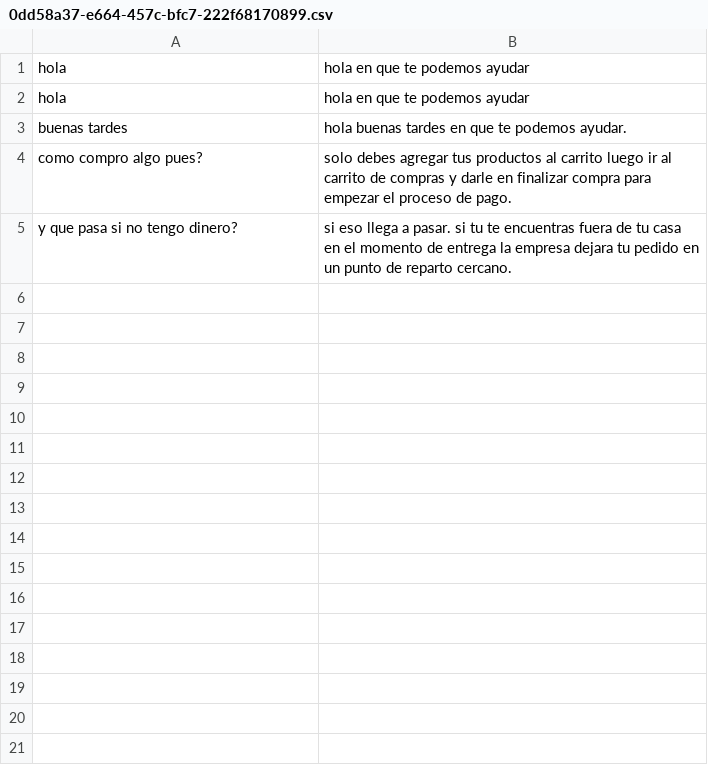
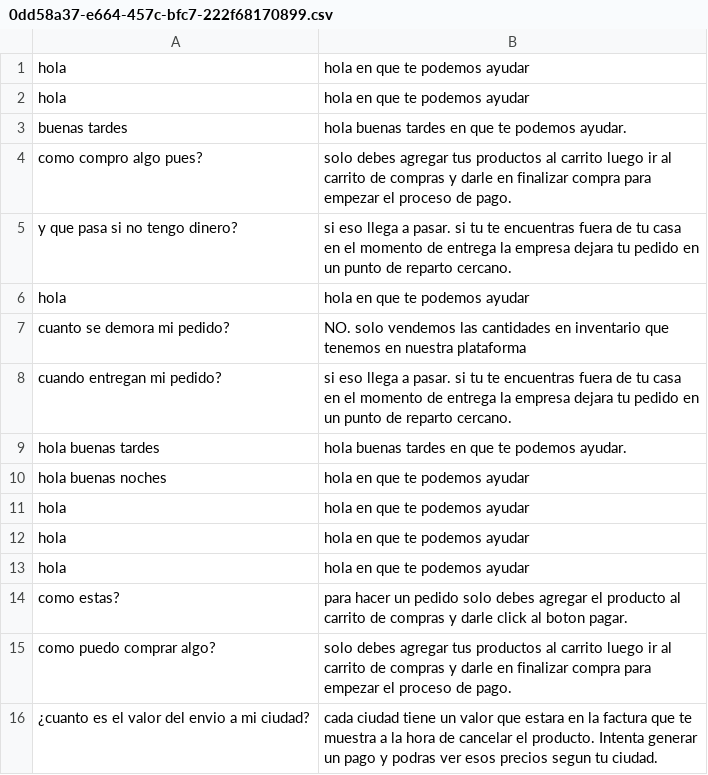
Before and after one commit to ksreyr/MLBotApproach, a CSV file: in/0dd58a37-e664-457c-bfc7-222f68170899.csv, drawn as a sheet; the diff names each change by its address in the sheet, - before the commit and + after, or states it on an @@ line.

```diff
--- a/in/0dd58a37-e664-457c-bfc7-222f68170899.csv
+++ b/in/0dd58a37-e664-457c-bfc7-222f68170899.csv
+row 6: hola | hola en que te podemos ayudar
+row 7: cuanto se demora mi pedido? | NO. solo vendemos las cantidades en inventario que tenemos en nuestra plataforma
+row 8: cuando entregan mi pedido? | si eso llega a pasar. si tu te encuentras fuera de tu casa en el momento de entrega la empresa dejara tu pedido en un punto de reparto cercano.
+row 9: hola buenas tardes | hola buenas tardes en que te podemos ayudar.
+row 10: hola buenas noches | hola en que te podemos ayudar
+row 11: hola | hola en que te podemos ayudar
+row 12: hola | hola en que te podemos ayudar
+row 13: hola | hola en que te podemos ayudar
+row 14: como estas? | para hacer un pedido solo debes agregar el producto al carrito de compras y darle click al boton pagar.
+row 15: como puedo comprar algo? | solo debes agregar tus productos al carrito luego ir al carrito de compras y darle en finalizar compra para empezar el proceso de pago.
+row 16: ¿cuanto es el valor del envio a mi ciudad? | cada ciudad tiene un valor que estara en la factura que te muestra a la hora de cancelar el producto. Intenta generar un pago y podras ver esos precios segun tu ciudad.
```
Also changed, not shown: 11 other files.
